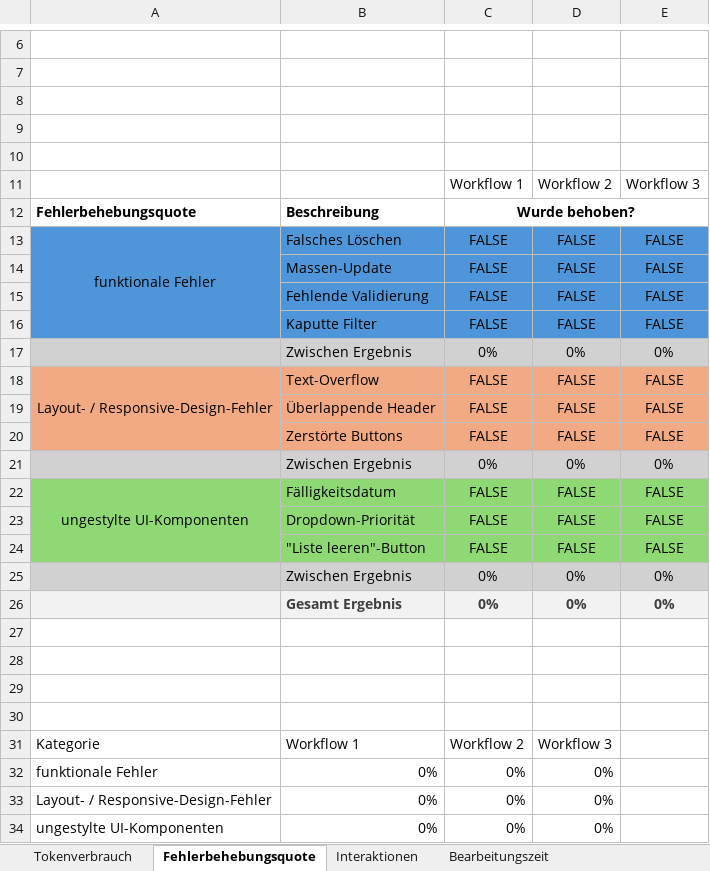
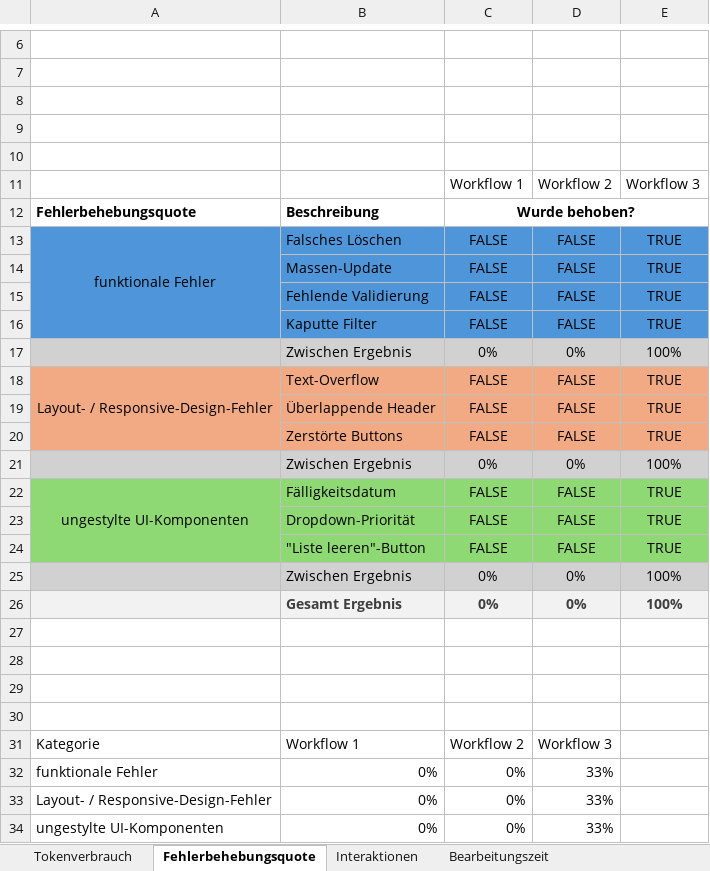
Before and after one commit to kis4-2026ss/projekt-bb-g2-pointner-kaltenegger, an Excel workbook: doc/evaluation.xlsx, sheet Fehlerbehebungsquote, drawn as a sheet; only a part is shown, gaps mark what is left out; values as stored, in another font and other column widths than the file's, no borders; charts and pictures not drawn; the diff names each change by its address in the sheet, - before the commit and + after, or states it on an @@ line.

```diff
--- a/doc/evaluation.xlsx (sheet Fehlerbehebungsquote)
+++ b/doc/evaluation.xlsx (sheet Fehlerbehebungsquote)
-E13:E16: FALSE
+E13:E16: TRUE
-E17: 0%
+E17: 100%
-E18:E20: FALSE
+E18:E20: TRUE
-E21: 0%
+E21: 100%
-E22:E24: FALSE
+E22:E24: TRUE
-E25:E26: 0%
+E25:E26: 100%
-D32:D34: 0%
+D32:D34: 33%
```
Also changed, not shown: sheet Tokenverbrauch, sheet Interaktionen, sheet Bearbeitungszeit, charts or pictures, 16 other files.
